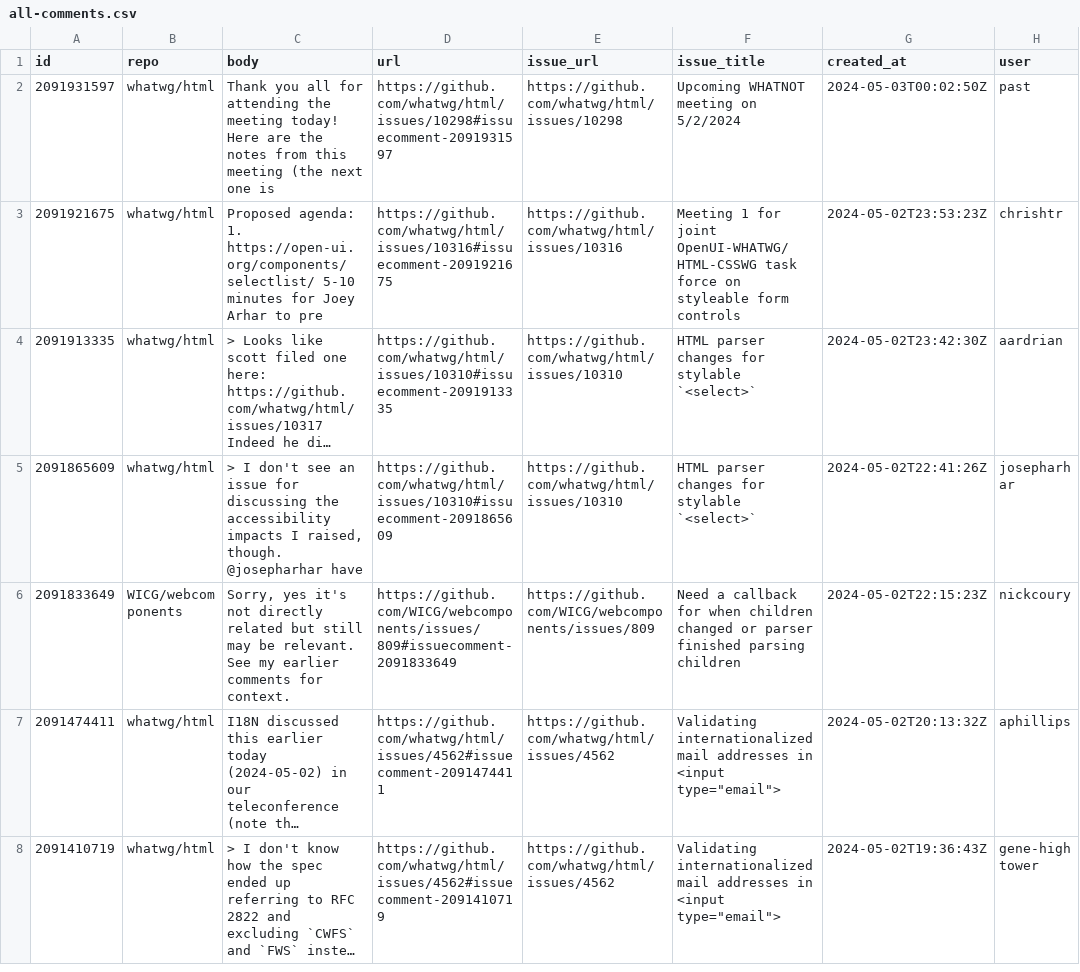
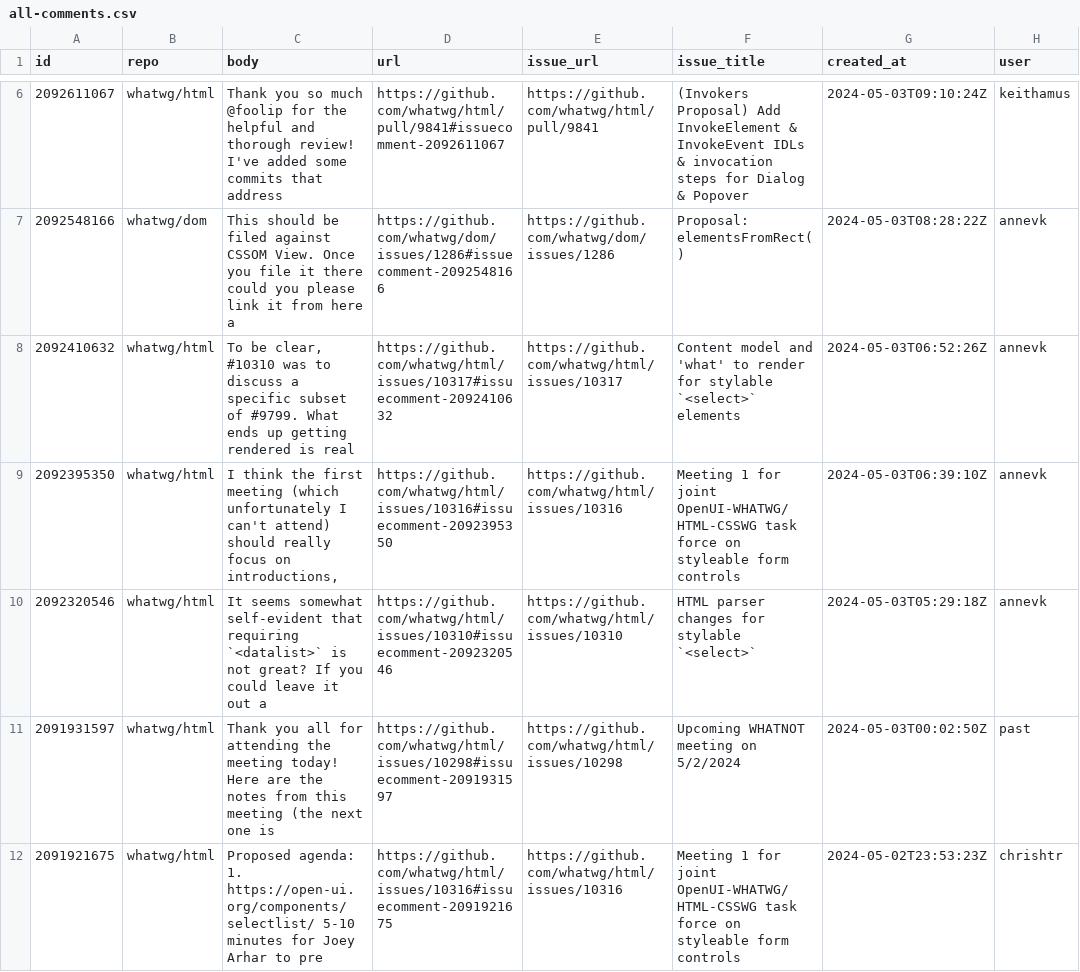
Before and after one commit to bgrins/compat-utils, a CSV file: output/all-comments.csv, drawn as a sheet; only a part is shown, gaps mark what is left out; the shorter side is filled out with more unchanged rows; long unchanged cells end in …; the diff covers the shown part only; the diff names each change by its address in the sheet, - before the commit and + after, or states it on an @@ line.

```diff
--- a/output/all-comments.csv
+++ b/output/all-comments.csv
+row 6: 2092611067 | whatwg/html | Thank you so much @foolip for the helpful and thorough review! I've added some commits that address | https://github.com/whatwg/html/pull/9841#issuecomment-2092611067 | https://github.com/whatwg/html/pull/9841 | (Invokers Proposal) Add InvokeElement & InvokeEvent IDLs & invocation steps for Dialog & Popover | 2024-05-03T09:10:24Z | keithamus
+row 7: 2092548166 | whatwg/dom | This should be filed against CSSOM View. Once you file it there could you please link it from here a | https://github.com/whatwg/dom/issues/1286#issuecomment-2092548166 | https://github.com/whatwg/dom/issues/1286 | Proposal: elementsFromRect() | 2024-05-03T08:28:22Z | annevk
+row 8: 2092410632 | whatwg/html | To be clear, #10310 was to discuss a specific subset of #9799. What ends up getting rendered is real | https://github.com/whatwg/html/issues/10317#issuecomment-2092410632 | https://github.com/whatwg/html/issues/10317 | Content model and 'what' to render for stylable `<select>` elements | 2024-05-03T06:52:26Z | annevk
+row 9: 2092395350 | whatwg/html | I think the first meeting (which unfortunately I can't attend) should really focus on introductions, | https://github.com/whatwg/html/issues/10316#issuecomment-2092395350 | https://github.com/whatwg/html/issues/10316 | Meeting 1 for joint OpenUI-WHATWG/HTML-CSSWG task force on styleable form controls | 2024-05-03T06:39:10Z | annevk
+row 10: 2092320546 | whatwg/html | It seems somewhat self-evident that requiring `<datalist>` is not great? If you could leave it out a | https://github.com/whatwg/html/issues/10310#issuecomment-2092320546 | https://github.com/whatwg/html/issues/10310 | HTML parser changes for stylable `<select>` | 2024-05-03T05:29:18Z | annevk
```
Also changed, not shown: 4 added rows and 3 removed rows elsewhere in this file, output/WICG-webcomponents.csv, output/mozilla-standards-positions.csv, 4 other files.
